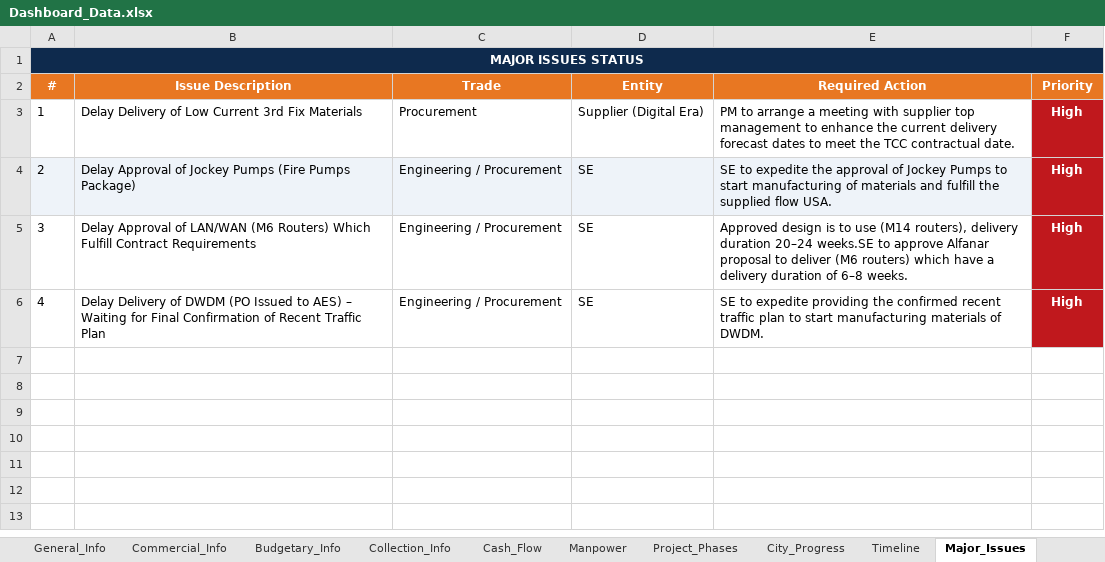
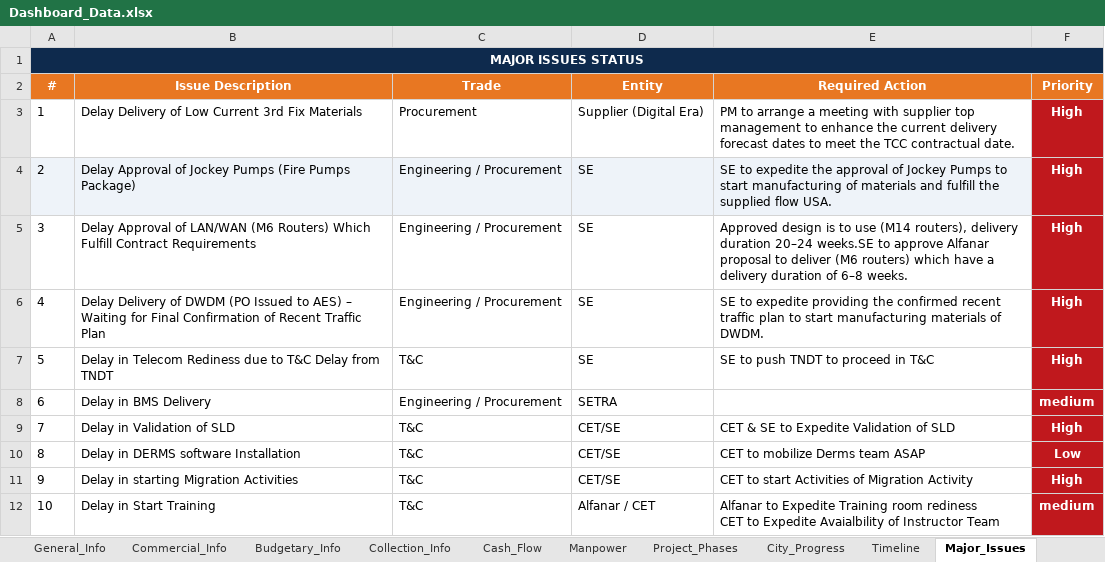
Before and after one commit to project-planning-dashboard/SDCC-Dashboard, an Excel workbook: Dashboard_Data.xlsx, sheet Major_Issues, drawn as a sheet; values as stored, in another font and other column widths than the file's, no borders; ↵ is a line break in a cell; the diff names each change by its address in the sheet, - before the commit and + after, or states it on an @@ line.

```diff
--- a/Dashboard_Data.xlsx (sheet Major_Issues)
+++ b/Dashboard_Data.xlsx (sheet Major_Issues)
+row 7: 5 | Delay in Telecom Rediness due to T&C Delay from TNDT | T&C | SE | SE to push TNDT to proceed in T&C | High
+row 8: 6 | Delay in BMS Delivery | Engineering / Procurement | SETRA |  | medium
+row 9: 7 | Delay in Validation of SLD | T&C | CET/SE | CET & SE to Expedite Validation of SLD | High
+row 10: 8 | Delay in DERMS software Installation | T&C | CET/SE | CET to mobilize Derms team ASAP | Low
+row 11: 9 | Delay in starting Migration Activities | T&C | CET/SE | CET to start Activities of Migration Activity | High
+row 12: 10 | Delay in Start Training | T&C | Alfanar / CET | Alfanar to Expedite Training room rediness ↵ CET to Expedite Avaialbility of Instructor Team | medium
```
Also changed, not shown: sheet Equipment_Status, sheet Cash_Flow.
